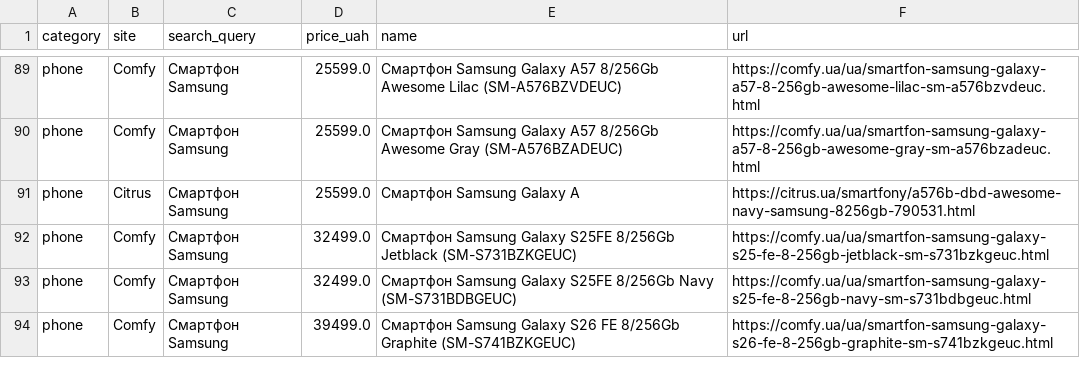
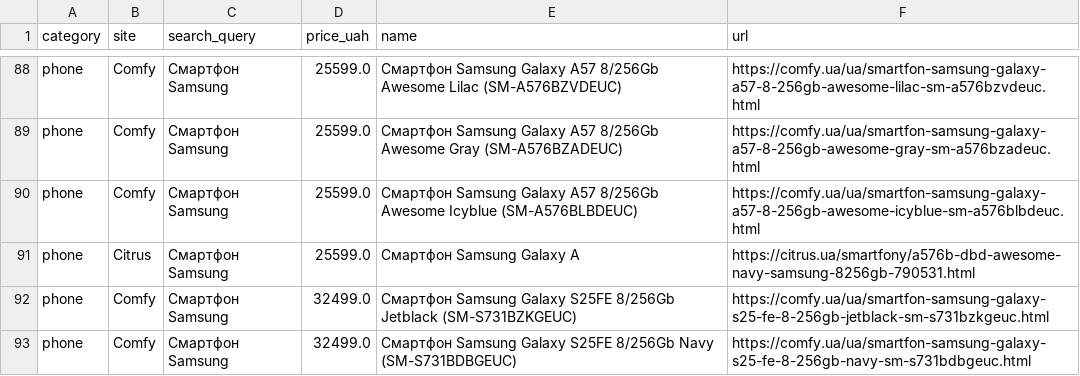
Before and after one commit to Gavnenko123/rycar-preview, a CSV file: misprice/docs/results_all.csv, drawn as a sheet; only a part is shown, gaps mark what is left out; the shorter side is filled out with more unchanged rows; the diff covers the shown part only.

```diff
--- a/misprice/docs/results_all.csv
+++ b/misprice/docs/results_all.csv
@@ -90,2 +89,3 @@ phone,Comfy,Смартфон Samsung,25599.0,Смартфон Samsung Galaxy A57
 phone,Comfy,Смартфон Samsung,25599.0,Смартфон Samsung Galaxy A57 8/256Gb Awesome Gray (SM-A576BZADEUC),https://comfy.ua/ua/smartfon-samsung-galaxy-a57-8-256gb-awesome-gray-sm-a576bzadeuc.html
+phone,Comfy,Смартфон Samsung,25599.0,Смартфон Samsung Galaxy A57 8/256Gb Awesome Icyblue (SM-A576BLBDEUC),https://comfy.ua/ua/smartfon-samsung-galaxy-a57-8-256gb-awesome-icyblue-sm-a576blbdeuc.html
 phone,Citrus,Смартфон Samsung,25599.0,Смартфон Samsung Galaxy A,https://citrus.ua/smartfony/a576b-dbd-awesome-navy-samsung-8256gb-790531.html
```
Also changed, not shown: 3 added rows and 4 removed rows elsewhere in this file, misprice/docs/results_alerts.csv, 2 other files.
